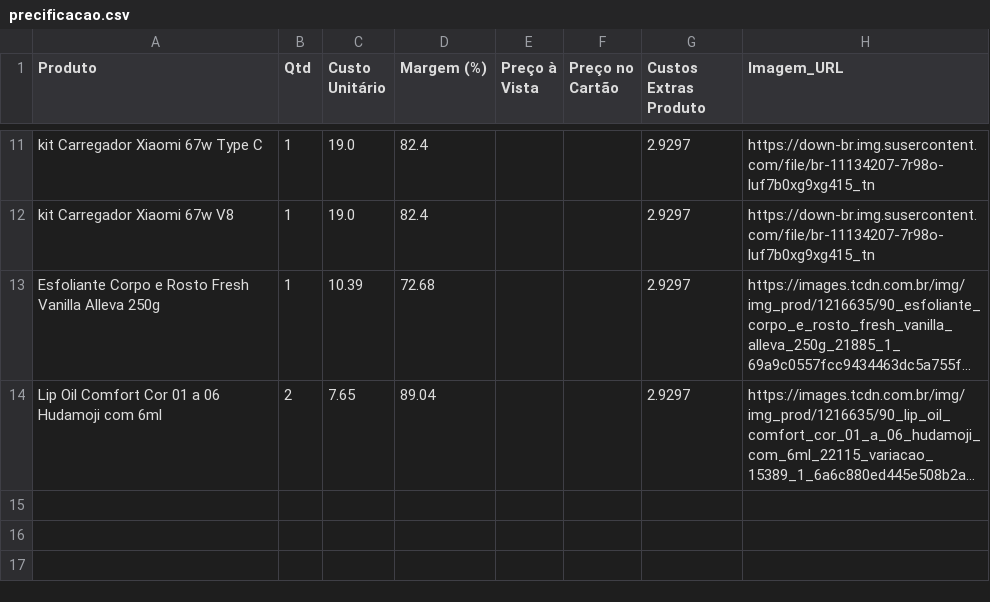
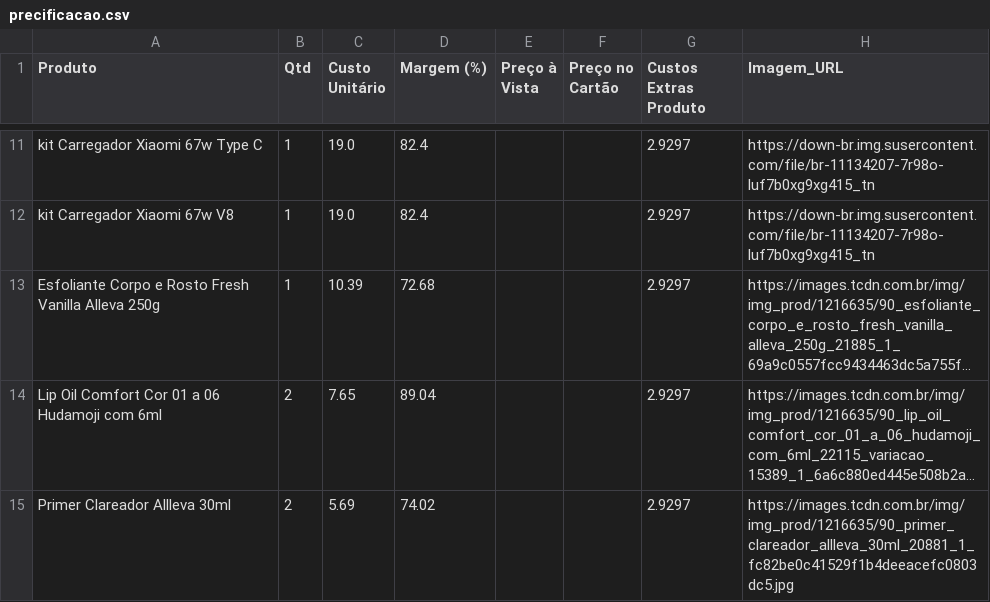
Before and after one commit to ribeiromendes5014-design/Precificar, a CSV file: precificacao.csv, drawn as a sheet; only a part is shown, gaps mark what is left out; long unchanged cells end in …; the diff names each change by its address in the sheet, - before the commit and + after, or states it on an @@ line.

Commit message:
♻️ Alteração automática na precificação

```diff
--- a/precificacao.csv
+++ b/precificacao.csv
+row 15: Primer Clareador Allleva 30ml | 2 | 5.69 | 74.02 |  |  | 2.9297 | https://images.tcdn.com.br/img/img_prod/1216635/90_primer_clareador_allleva_30ml_20881_1_fc82be0c41529f1b4deeacefc0803dc5.jpg
```
